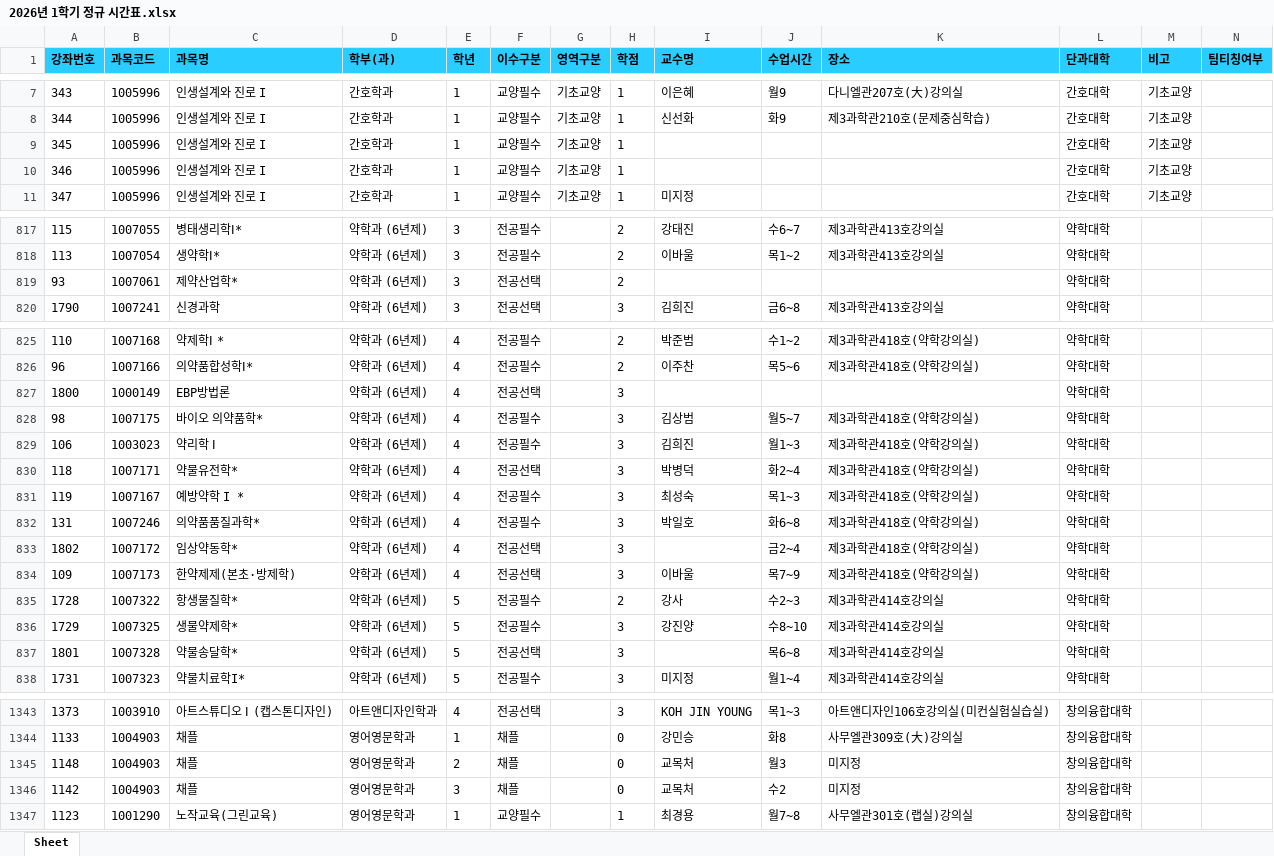
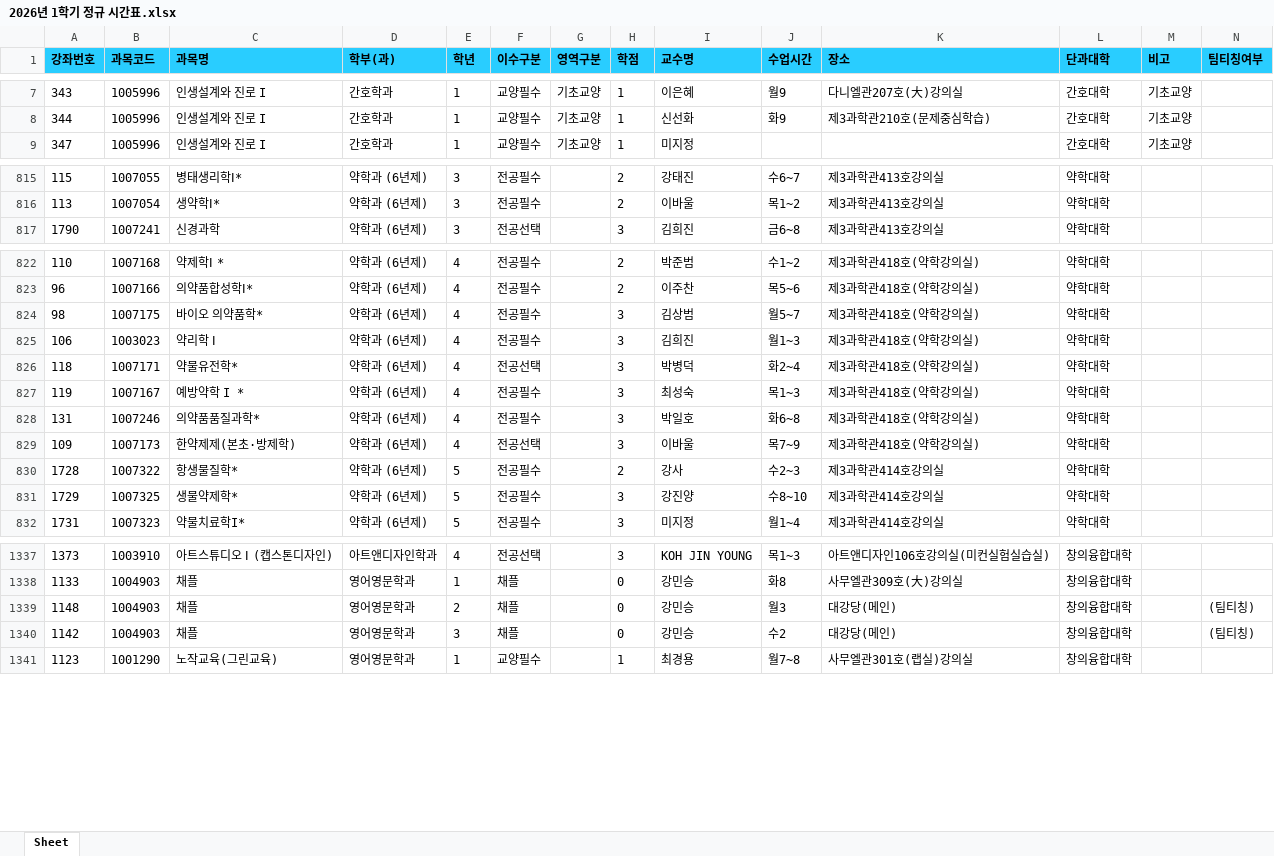
Before and after one commit to syu-kr/lecture.syu.kr-everytime, an Excel workbook: data/2026년 1학기 정규 시간표.xlsx, sheet Sheet, drawn as a sheet; only a part is shown, gaps mark what is left out; values as stored, in another font and other column widths than the file's, no borders; removed rows and columns are numbered as before the commit, all else as after; the diff covers the shown part only; the diff names each change by its address in the sheet, - before the commit and + after, or states it on an @@ line.

Commit message:
chore(data): add 2026-1 data files ('26.01.23)

```diff
--- a/data/2026년 1학기 정규 시간표.xlsx (sheet Sheet)
+++ b/data/2026년 1학기 정규 시간표.xlsx (sheet Sheet)
-row 9: 345 | 1005996 | 인생설계와 진로 I | 간호학과 | 1 | 교양필수 | 기초교양 | 1 |  |  |  | 간호대학 | 기초교양
-row 10: 346 | 1005996 | 인생설계와 진로 I | 간호학과 | 1 | 교양필수 | 기초교양 | 1 |  |  |  | 간호대학 | 기초교양
-row 819: 93 | 1007061 | 제약산업학* | 약학과 (6년제) | 3 | 전공선택 |  | 2 |  |  |  | 약학대학
-row 827: 1800 | 1000149 | EBP방법론 | 약학과 (6년제) | 4 | 전공선택 |  | 3 |  |  |  | 약학대학
-row 833: 1802 | 1007172 | 임상약동학* | 약학과 (6년제) | 4 | 전공선택 |  | 3 |  | 금2~4 | 제3과학관418호(약학강의실) | 약학대학
-row 837: 1801 | 1007328 | 약물송달학* | 약학과 (6년제) | 5 | 전공선택 |  | 3 |  | 목6~8 | 제3과학관414호강의실 | 약학대학
-I1339:I1340 (교수명): 교목처
+I1339:I1340 (교수명): 강민승
-K1339:K1340 (장소): 미지정
+K1339:K1340 (장소): 대강당(메인)
-N1339:N1340 (팀티칭여부): (empty)
+N1339:N1340 (팀티칭여부): (팀티칭)
```
Also changed, not shown: 87 edited cells elsewhere in this sheet, 1 other file.
